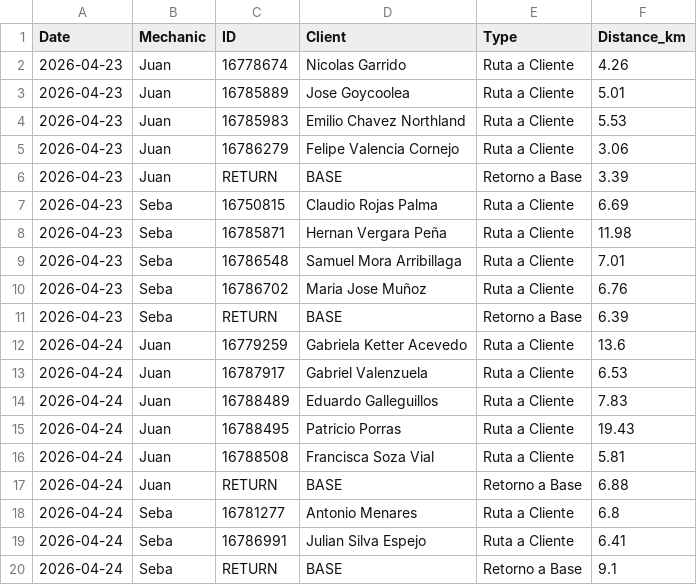
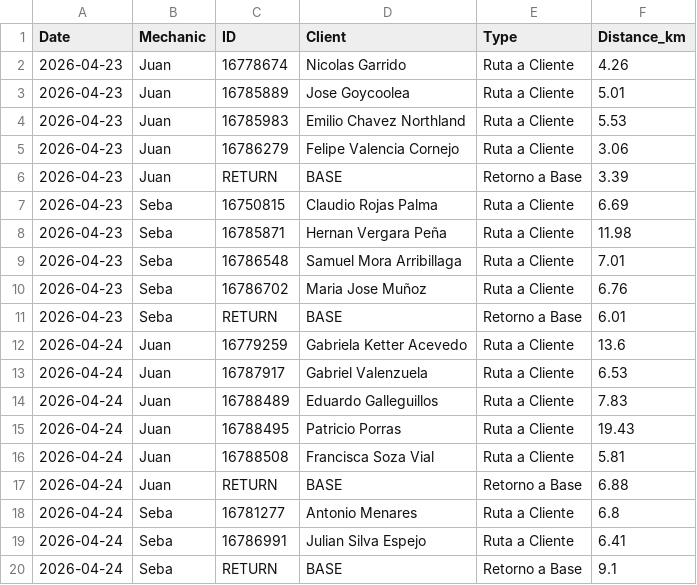
Before and after one commit to worldofvitox/mapa-diario, a CSV file: distances.csv, drawn as a sheet.

```diff
--- a/distances.csv
+++ b/distances.csv
@@ -10,3 +10,3 @@ Date,Mechanic,ID,Client,Type,Distance_km
 2026-04-23,Seba,16786702,Maria Jose Muñoz,Ruta a Cliente,6.76
-2026-04-23,Seba,RETURN,BASE,Retorno a Base,6.39
+2026-04-23,Seba,RETURN,BASE,Retorno a Base,6.01
 2026-04-24,Juan,16779259,Gabriela Ketter Acevedo,Ruta a Cliente,13.6
```
Also changed, not shown: 8 other files.
